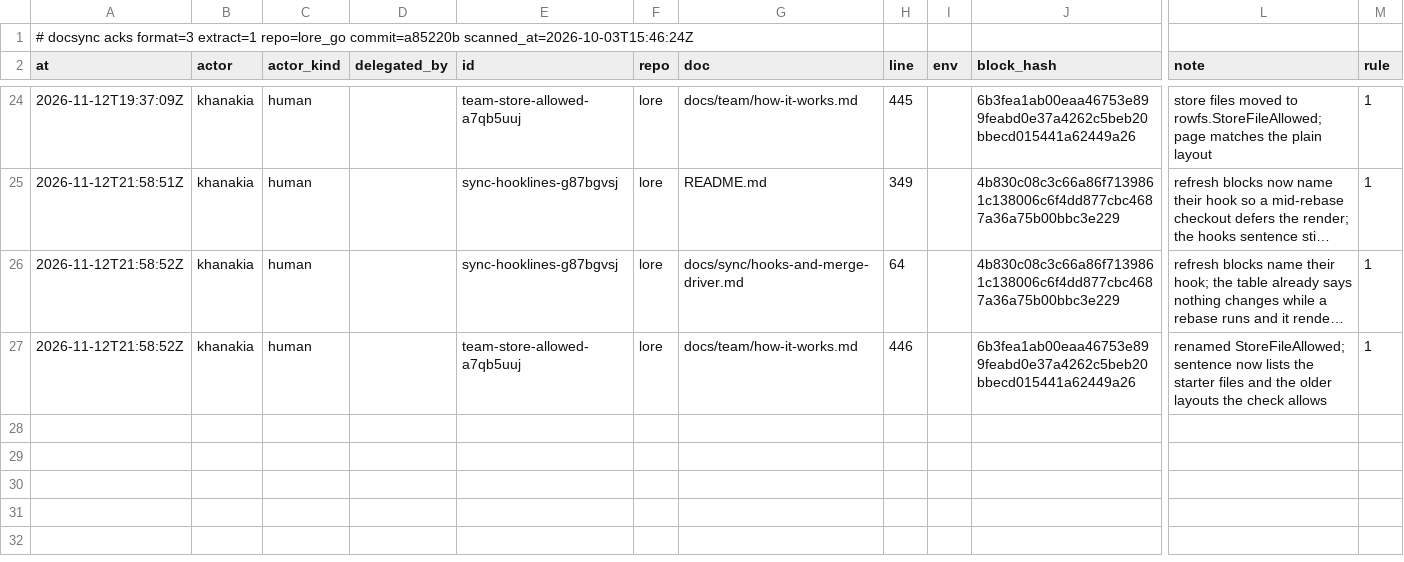
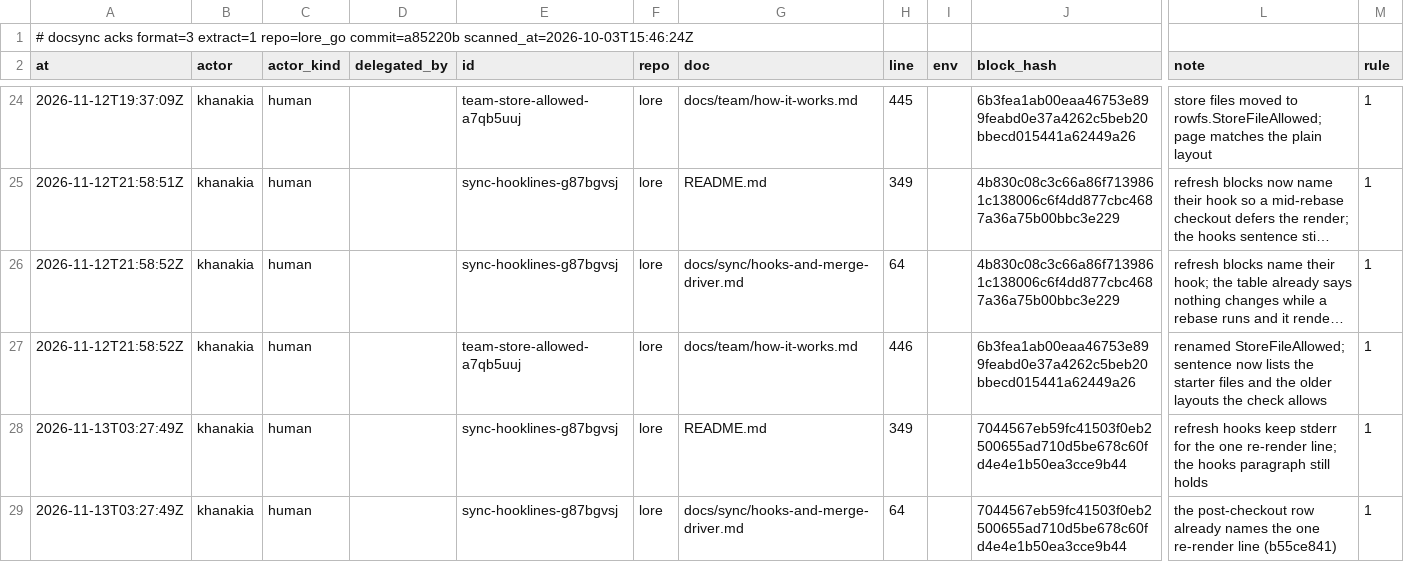
Before and after one commit to thesatellite-ai/lore, a TSV file: .ds/acks.tsv, drawn as a sheet; only a part is shown, gaps mark what is left out; long unchanged cells end in …; rows hold the shown columns only; the diff names each change by its address in the sheet, - before the commit and + after, or states it on an @@ line.

Commit message:
fix: sixth round of bugs found by using lore as people do: personal store choices in setup, clearer messages [skip release]
The final journey rounds on the landed fixes found these; each is fixed with a test.

- Saving a personal store on the setup page never breaks commands or hides notes: on a lore 0.1.17 home the local choice reuses ~/.lore/personal and moves its notes to its root, and a newly picked store keeps the previous store's notes readable as me-before with the command that moves them.
- After a pull, merge or checkout that changes the rendered files, lore says so in one line; an unchanged render writes nothing.
- Store commands name a local store by its path, never the internal key.
- rule list help says --archived adds the archived rules to the live ones.

```diff
--- a/.ds/acks.tsv
+++ b/.ds/acks.tsv
+row 28: 2026-11-13T03:27:49Z | khanakia | human |  | sync-hooklines-g87bgvsj | lore | README.md | 349 |  | 7044567eb59fc41503f0eb2500655ad710d5be678c60fd4e4e1b50ea3cce9b44 | refresh hooks keep stderr for the one re-render line; the hooks paragraph still holds | 1
+row 29: 2026-11-13T03:27:49Z | khanakia | human |  | sync-hooklines-g87bgvsj | lore | docs/sync/hooks-and-merge-driver.md | 64 |  | 7044567eb59fc41503f0eb2500655ad710d5be678c60fd4e4e1b50ea3cce9b44 | the post-checkout row already names the one re-render line (b55ce841) | 1
```
Also changed, not shown: .ds/ledger.tsv, .ds/refs.tsv, 27 other files.
